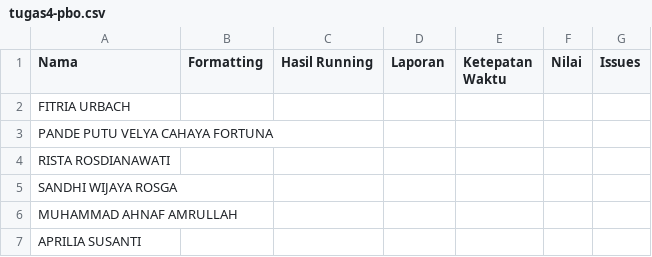
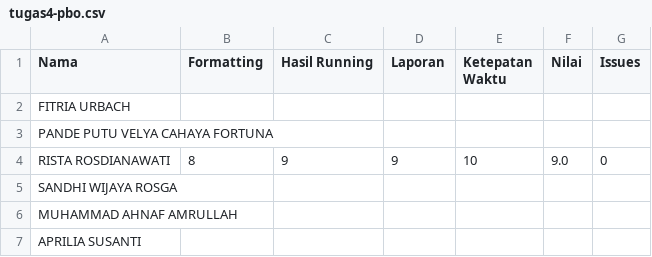
Before and after one commit to asistensi-matematika/pbo, a CSV file: submissions/tugas4-pbo.csv, drawn as a sheet; only a part is shown.

```diff
--- a/submissions/tugas4-pbo.csv
+++ b/submissions/tugas4-pbo.csv
@@ -3,3 +3,3 @@ FITRIA URBACH,,,,,,
 PANDE PUTU VELYA CAHAYA FORTUNA,,,,,,
-RISTA ROSDIANAWATI,,,,,,
+RISTA ROSDIANAWATI,8,9,9,10,9.0,0
 SANDHI WIJAYA ROSGA,,,,,,
```
Also changed, not shown: 18 other files.
